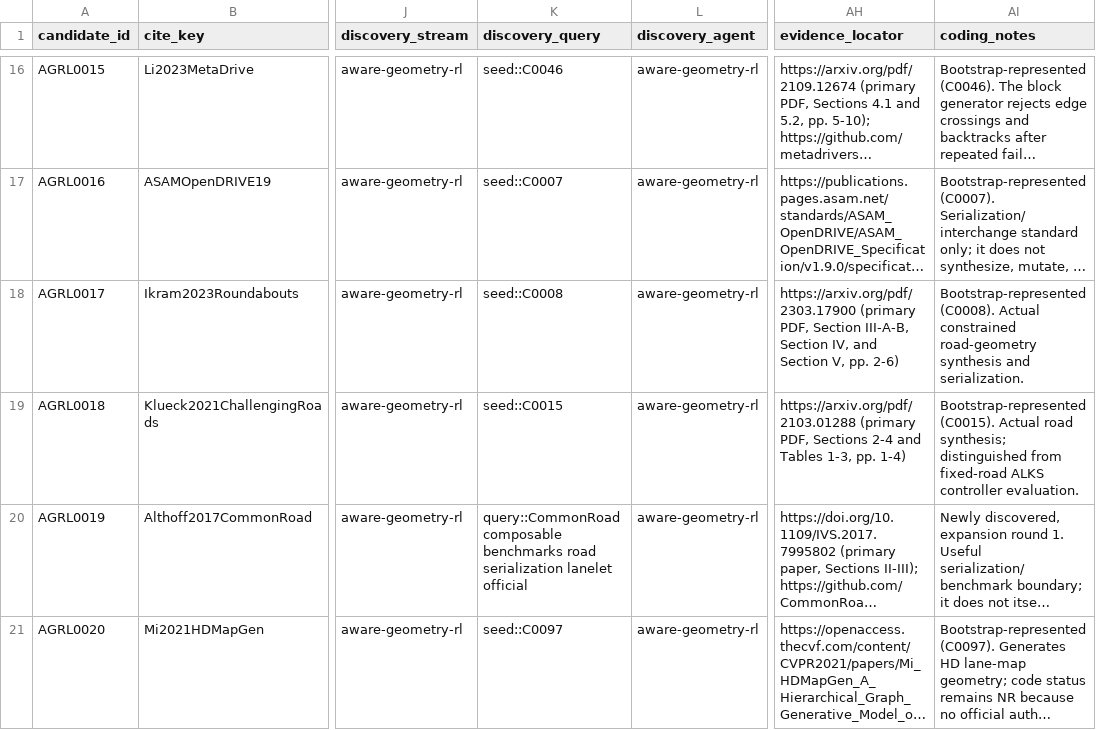
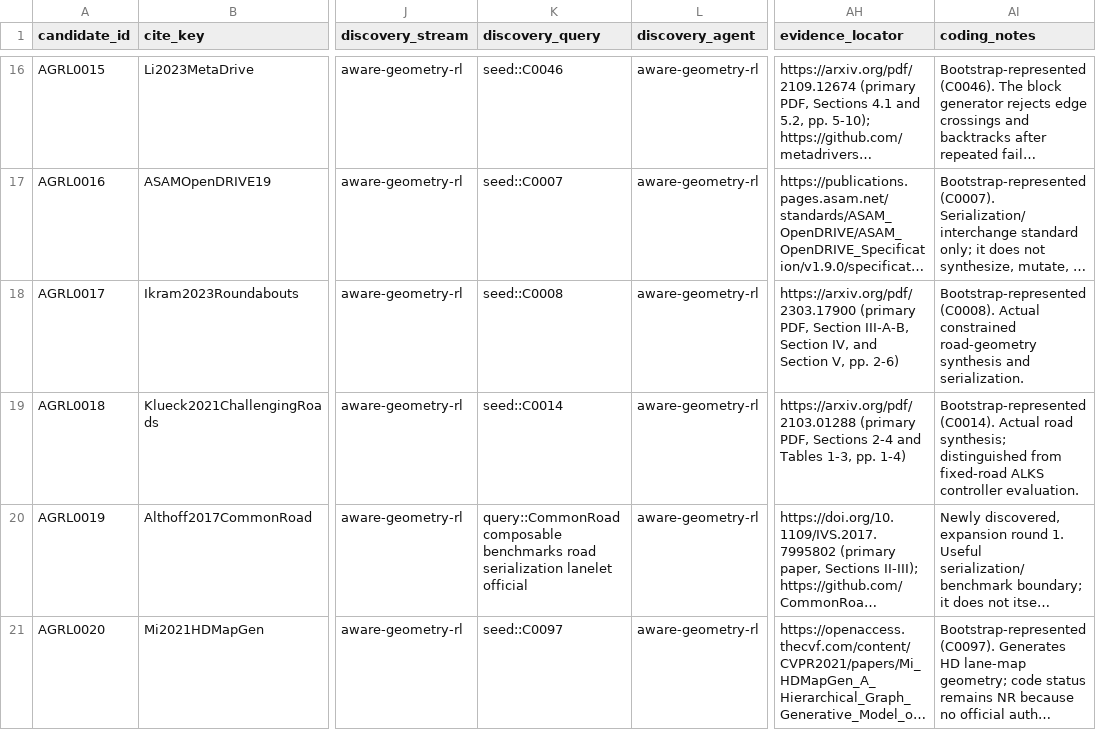
Before and after one commit to AntoineRichard/TrackGen, a CSV file: paper/data/agent_runs/aware-geometry-rl.csv, drawn as a sheet; only a part is shown, gaps mark what is left out; long unchanged cells end in …; the diff names each change by its address in the sheet, - before the commit and + after, or states it on an @@ line.

Commit message:
docs: harden metadata verification workflow

```diff
--- a/paper/data/agent_runs/aware-geometry-rl.csv
+++ b/paper/data/agent_runs/aware-geometry-rl.csv
-K19 (discovery_query): seed::C0015
+K19 (discovery_query): seed::C0014
-AI19 (coding_notes): Bootstrap-represented (C0015). Actual road…
+AI19 (coding_notes): Bootstrap-represented (C0014). Actual road…
```
Also changed, not shown: 2 other files.
